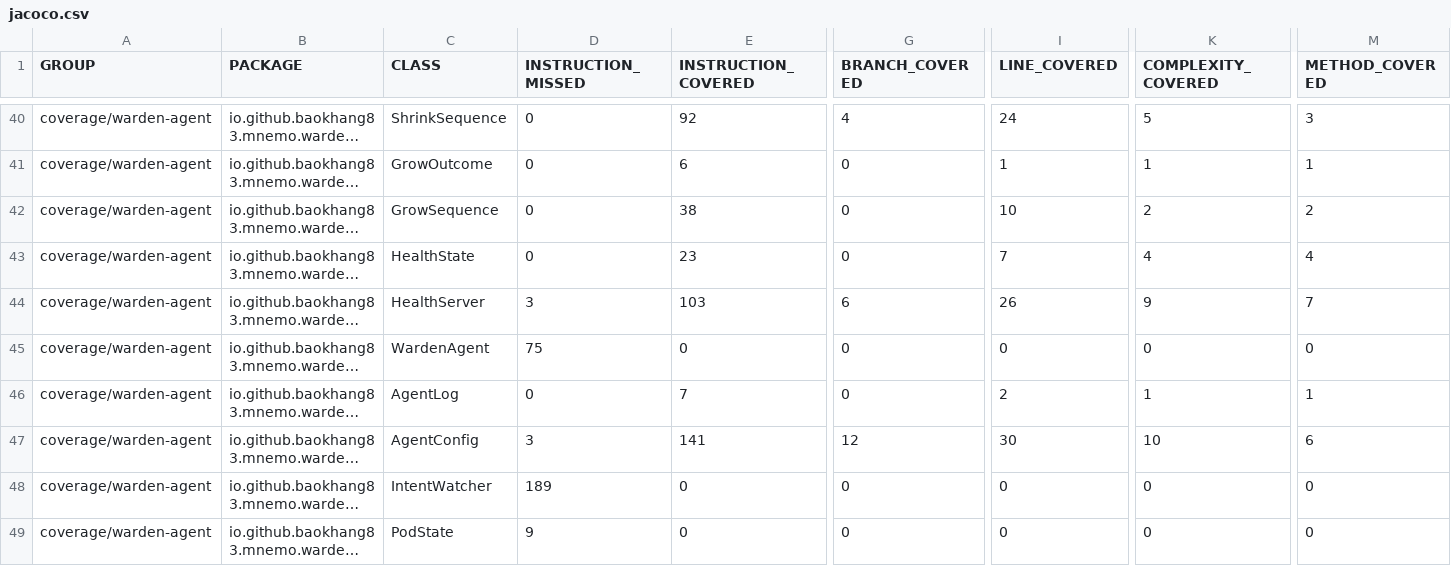
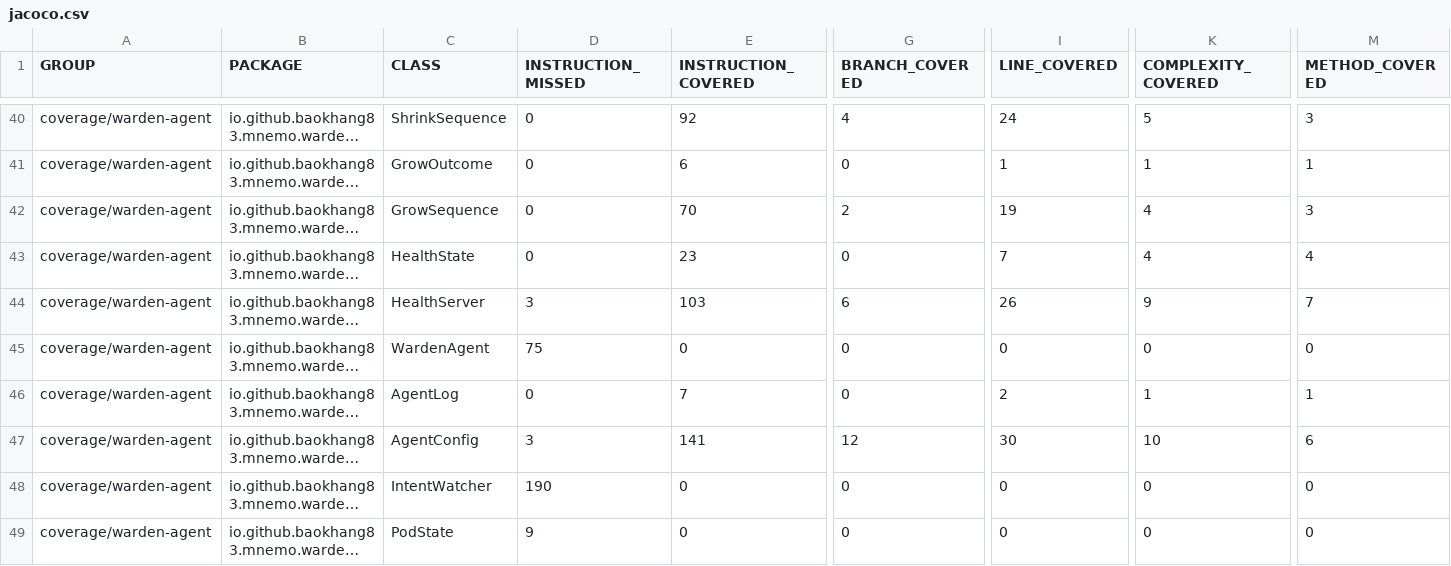
Before and after one commit to baokhang83/mnemo-jvm-warden, a CSV file: jacoco.csv, drawn as a sheet; only a part is shown, gaps mark what is left out; long unchanged cells end in …; the diff names each change by its address in the sheet, - before the commit and + after, or states it on an @@ line.

```diff
--- a/jacoco.csv
+++ b/jacoco.csv
-E42 (INSTRUCTION_COVERED): 38
+E42 (INSTRUCTION_COVERED): 70
-G42 (BRANCH_COVERED): 0
+G42 (BRANCH_COVERED): 2
-I42 (LINE_COVERED): 10
+I42 (LINE_COVERED): 19
-K42 (COMPLEXITY_COVERED): 2
+K42 (COMPLEXITY_COVERED): 4
-M42 (METHOD_COVERED): 2
+M42 (METHOD_COVERED): 3
-D48 (INSTRUCTION_MISSED): 189
+D48 (INSTRUCTION_MISSED): 190
```
Also changed, not shown: 12 other files.
